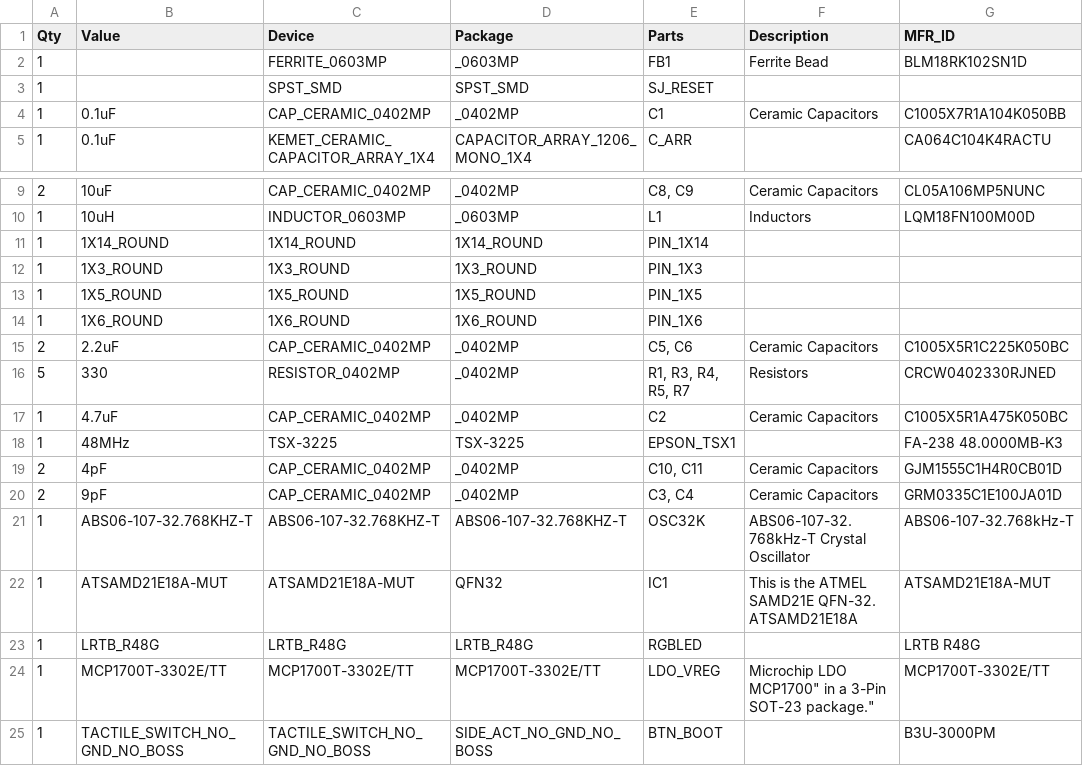
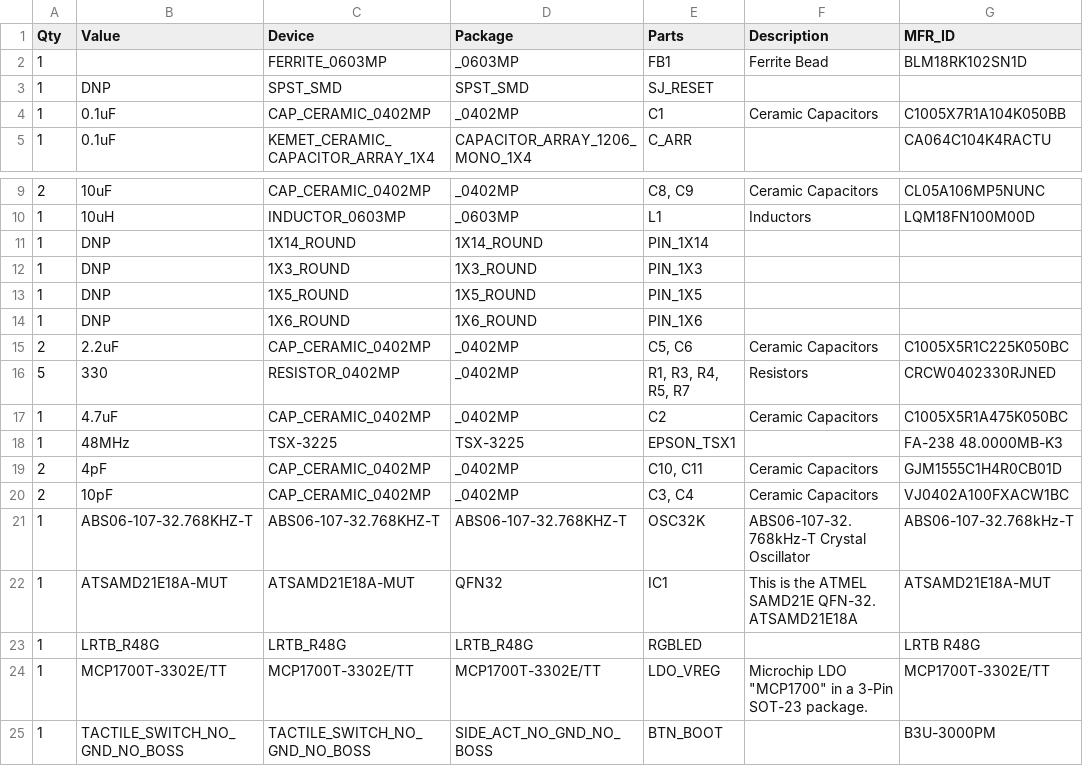
Before and after one commit to femtoduino/femto-usb, a CSV file: FemtoUSB_r1.0.1/femtoUSB_r1.0.1-rgb/femtoUSB_r1.0.1-rgb.csv, drawn as a sheet; only a part is shown, gaps mark what is left out; the diff names each change by its address in the sheet, - before the commit and + after, or states it on an @@ line.

```diff
--- a/FemtoUSB_r1.0.1/femtoUSB_r1.0.1-rgb/femtoUSB_r1.0.1-rgb.csv
+++ b/FemtoUSB_r1.0.1/femtoUSB_r1.0.1-rgb/femtoUSB_r1.0.1-rgb.csv
-B3 (Value): (empty)
+B3 (Value): DNP
-B11 (Value): 1X14_ROUND
+B11 (Value): DNP
-B12 (Value): 1X3_ROUND
+B12 (Value): DNP
-B13 (Value): 1X5_ROUND
+B13 (Value): DNP
-B14 (Value): 1X6_ROUND
+B14 (Value): DNP
-B20 (Value): 9pF
+B20 (Value): 10pF
-G20 (MFR_ID): GRM0335C1E100JA01D
+G20 (MFR_ID): VJ0402A100FXACW1BC
-F24 (Description): Microchip LDO MCP1700" in a 3-Pin SOT-23 package."
+F24 (Description): Microchip LDO "MCP1700" in a 3-Pin SOT-23 package.
```
Also changed, not shown: 11 other files.
